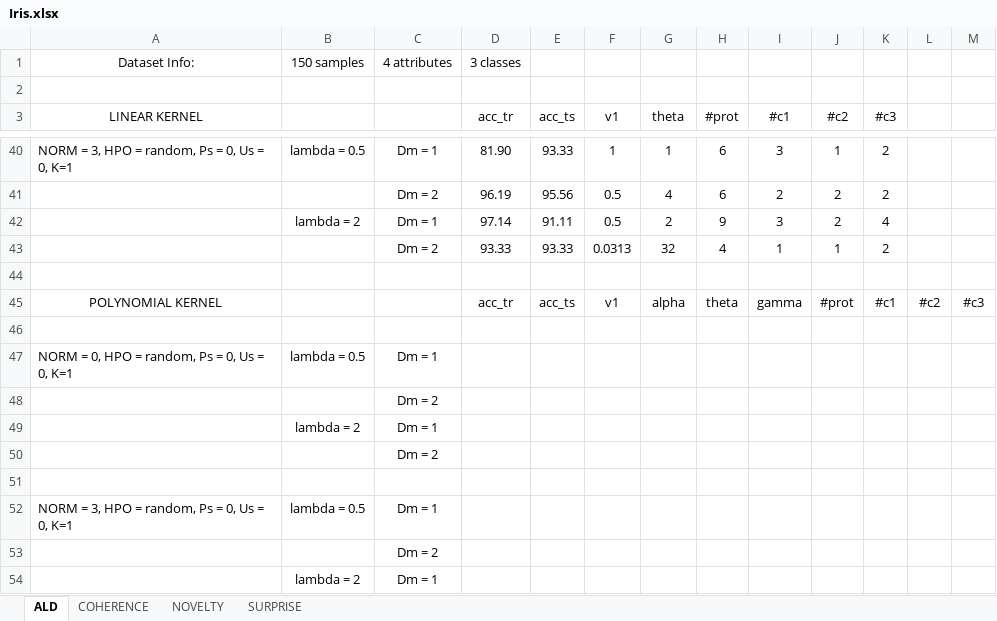
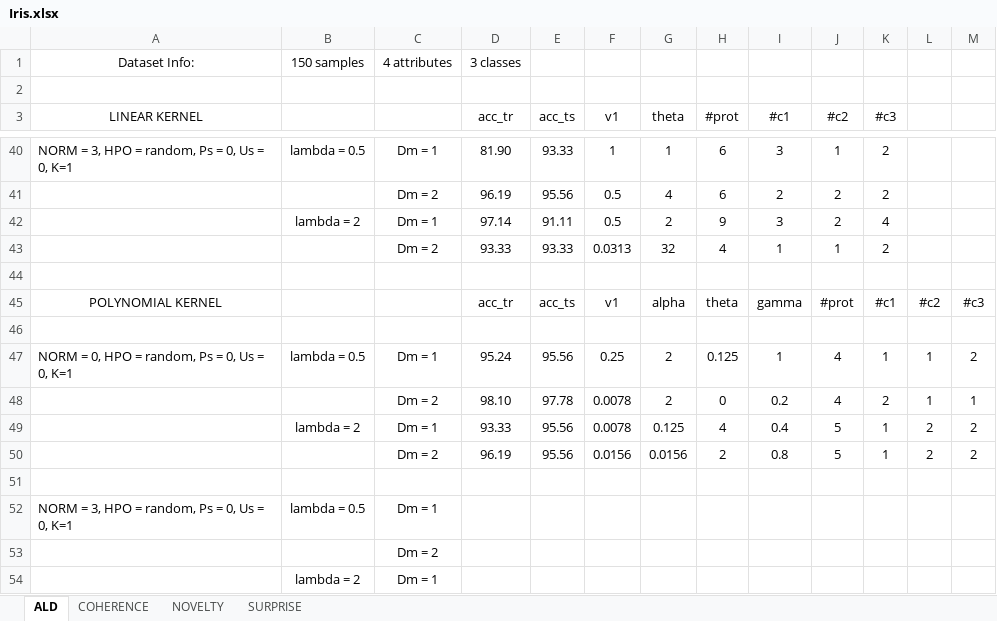
Before and after one commit to davidcoelho89/Matlab-MLTool-fp, an Excel workbook: results/knn-ald_iris/Iris.xlsx, sheet ALD, drawn as a sheet; only a part is shown, gaps mark what is left out; values as stored, in another font and other column widths than the file's, no borders; removed rows and columns are numbered as before the commit, all else as after; the diff names each change by its address in the sheet, - before the commit and + after, or states it on an @@ line.

Commit message:
updated iris.xlsx with polynomial kernel results
Description: Updated iris.xlsx with polynomial kernel results

Commit: Add

TaskNumber:#0

```diff
--- a/results/knn-ald_iris/Iris.xlsx (sheet ALD)
+++ b/results/knn-ald_iris/Iris.xlsx (sheet ALD)
-row 47: NORM = 0, HPO = random, Ps = 0, Us = 0, K=1 | lambda = 0.5 | Dm = 1
-row 48:  |  | Dm = 2
-row 49:  | lambda = 2 | Dm = 1
-row 50:  |  | Dm = 2
+row 47: NORM = 0, HPO = random, Ps = 0, Us = 0, K=1 | lambda = 0.5 | Dm = 1 | 95.24 | 95.56 | 0.25 | 2 | 0.125 | 1 | 4 | 1 | 1 | 2
+row 48:  |  | Dm = 2 | 98.10 | 97.78 | 0.0078 | 2 | 0 | 0.2 | 4 | 2 | 1 | 1
+row 49:  | lambda = 2 | Dm = 1 | 93.33 | 95.56 | 0.0078 | 0.125 | 4 | 0.4 | 5 | 1 | 2 | 2
+row 50:  |  | Dm = 2 | 96.19 | 95.56 | 0.0156 | 0.0156 | 2 | 0.8 | 5 | 1 | 2 | 2
```
